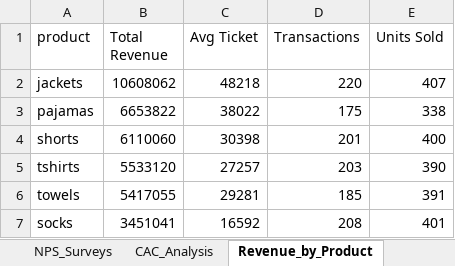
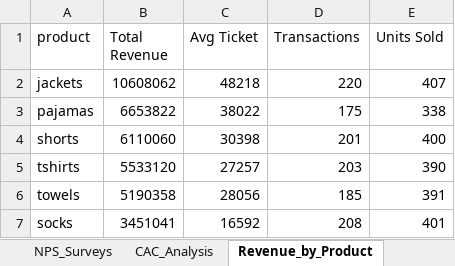
Before and after one commit to joselopezp/bootcamp-data-science-portfolio, an Excel workbook: Projects/Module_3_Data_Preparation/data/processed/pequeshop_analytics.xlsx, sheet Revenue_by_Product, drawn as a sheet; values as stored, in another font and other column widths than the file's, no borders; the diff names each change by its address in the sheet, - before the commit and + after, or states it on an @@ line.

```diff
--- a/Projects/Module_3_Data_Preparation/data/processed/pequeshop_analytics.xlsx (sheet Revenue_by_Product)
+++ b/Projects/Module_3_Data_Preparation/data/processed/pequeshop_analytics.xlsx (sheet Revenue_by_Product)
-B6 (Total Revenue): 5417055
+B6 (Total Revenue): 5190358
-C6 (Avg Ticket): 29281
+C6 (Avg Ticket): 28056
```
Also changed, not shown: sheet Customers, sheet Transactions, sheet Revenue_Platform_Season, 3 other files.
